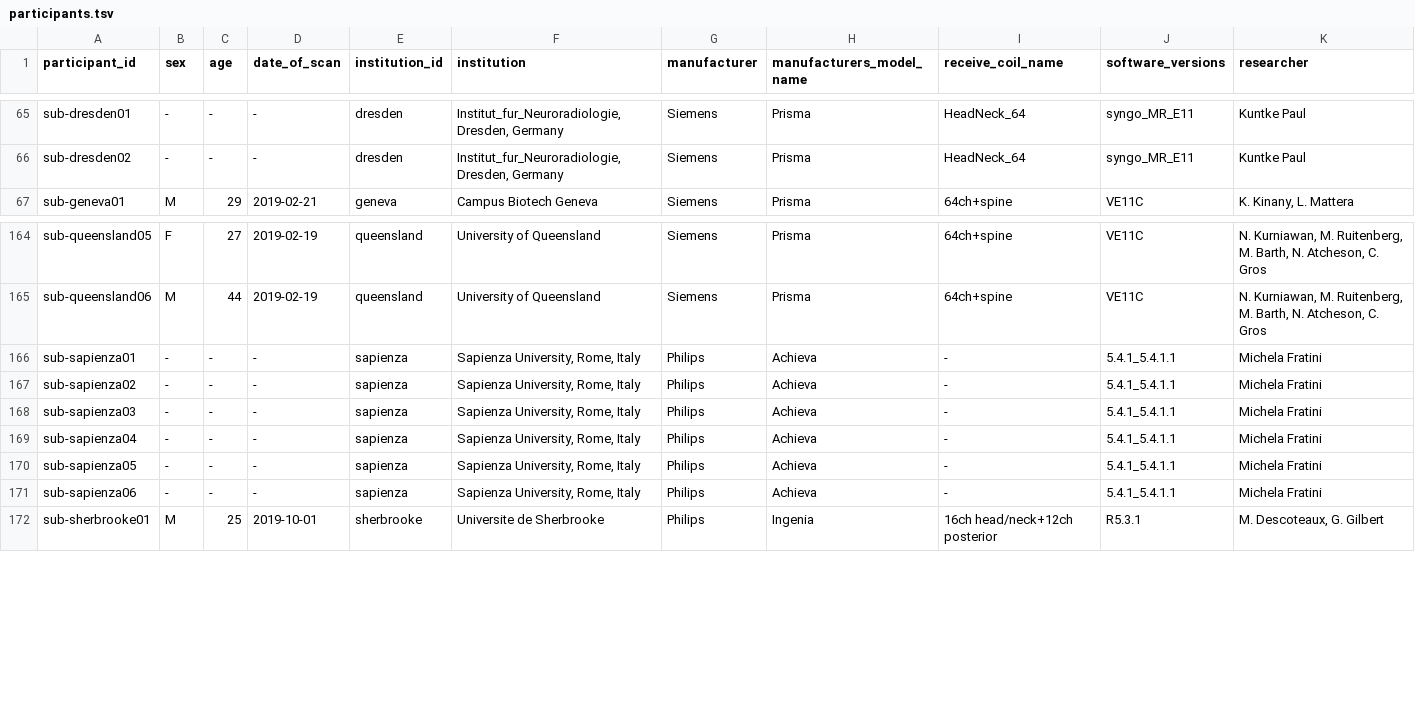
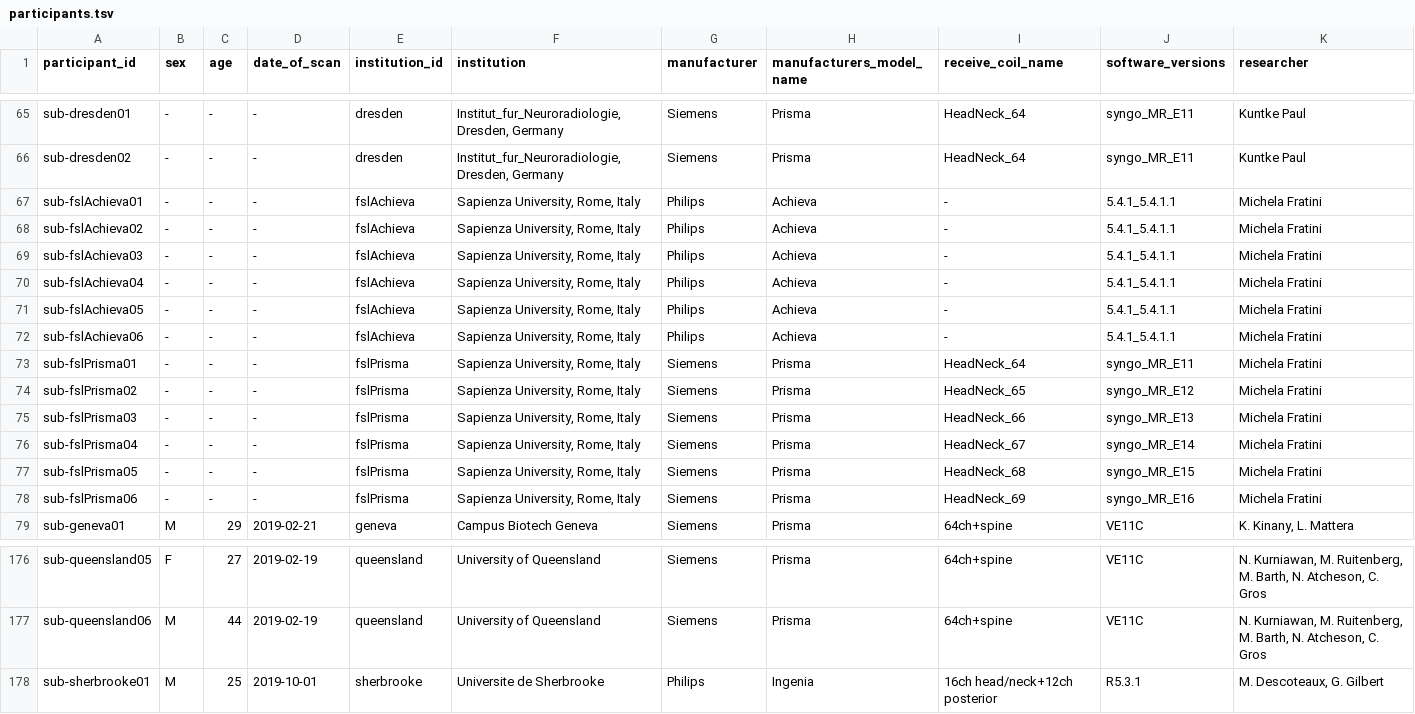
Before and after one commit to spine-generic/data-multi-subject_DO-NOT-USE, a TSV file: participants.tsv, drawn as a sheet; only a part is shown, gaps mark what is left out.

Commit message:
Fix participants.tsv

```diff
--- a/participants.tsv
+++ b/participants.tsv
@@ -66,2 +66,14 @@ sub-dresden01	-	-	-	dresden	"Institut_fur_Neuroradiologie, Dresden, Germany"	Sie
 sub-dresden02	-	-	-	dresden	"Institut_fur_Neuroradiologie, Dresden, Germany"	Siemens	Prisma	HeadNeck_64	syngo_MR_E11	Kuntke Paul
+sub-fslAchieva01	-	-	-	fslAchieva	"Sapienza University, Rome, Italy"	Philips	Achieva	-	5.4.1_5.4.1.1	Michela Fratini
+sub-fslAchieva02	-	-	-	fslAchieva	"Sapienza University, Rome, Italy"	Philips	Achieva	-	5.4.1_5.4.1.1	Michela Fratini
+sub-fslAchieva03	-	-	-	fslAchieva	"Sapienza University, Rome, Italy"	Philips	Achieva	-	5.4.1_5.4.1.1	Michela Fratini
+sub-fslAchieva04	-	-	-	fslAchieva	"Sapienza University, Rome, Italy"	Philips	Achieva	-	5.4.1_5.4.1.1	Michela Fratini
+sub-fslAchieva05	-	-	-	fslAchieva	"Sapienza University, Rome, Italy"	Philips	Achieva	-	5.4.1_5.4.1.1	Michela Fratini
+sub-fslAchieva06	-	-	-	fslAchieva	"Sapienza University, Rome, Italy"	Philips	Achieva	-	5.4.1_5.4.1.1	Michela Fratini
+sub-fslPrisma01	-	-	-	fslPrisma	"Sapienza University, Rome, Italy"	Siemens	Prisma	HeadNeck_64	syngo_MR_E11	Michela Fratini
+sub-fslPrisma02	-	-	-	fslPrisma	"Sapienza University, Rome, Italy"	Siemens	Prisma	HeadNeck_65	syngo_MR_E12	Michela Fratini
+sub-fslPrisma03	-	-	-	fslPrisma	"Sapienza University, Rome, Italy"	Siemens	Prisma	HeadNeck_66	syngo_MR_E13	Michela Fratini
+sub-fslPrisma04	-	-	-	fslPrisma	"Sapienza University, Rome, Italy"	Siemens	Prisma	HeadNeck_67	syngo_MR_E14	Michela Fratini
+sub-fslPrisma05	-	-	-	fslPrisma	"Sapienza University, Rome, Italy"	Siemens	Prisma	HeadNeck_68	syngo_MR_E15	Michela Fratini
+sub-fslPrisma06	-	-	-	fslPrisma	"Sapienza University, Rome, Italy"	Siemens	Prisma	HeadNeck_69	syngo_MR_E16	Michela Fratini
 sub-geneva01	M	29	2019-02-21	geneva	Campus Biotech Geneva	Siemens	Prisma	64ch+spine	VE11C	"K. Kinany, L. Mattera"
@@ -165,8 +177,2 @@ sub-queensland05	F	27	2019-02-19	queensland	University of Queensland	Siemens	Pri
 sub-queensland06	M	44	2019-02-19	queensland	University of Queensland	Siemens	Prisma	64ch+spine	VE11C	"N. Kurniawan, M. Ruitenberg, M. Barth, N. Atcheson, C. Gros"
-sub-sapienza01	-	-	-	sapienza	"Sapienza University, Rome, Italy"	Philips	Achieva	-	5.4.1_5.4.1.1	Michela Fratini
-sub-sapienza02	-	-	-	sapienza	"Sapienza University, Rome, Italy"	Philips	Achieva	-	5.4.1_5.4.1.1	Michela Fratini
-sub-sapienza03	-	-	-	sapienza	"Sapienza University, Rome, Italy"	Philips	Achieva	-	5.4.1_5.4.1.1	Michela Fratini
-sub-sapienza04	-	-	-	sapienza	"Sapienza University, Rome, Italy"	Philips	Achieva	-	5.4.1_5.4.1.1	Michela Fratini
-sub-sapienza05	-	-	-	sapienza	"Sapienza University, Rome, Italy"	Philips	Achieva	-	5.4.1_5.4.1.1	Michela Fratini
-sub-sapienza06	-	-	-	sapienza	"Sapienza University, Rome, Italy"	Philips	Achieva	-	5.4.1_5.4.1.1	Michela Fratini
 sub-sherbrooke01	M	25	2019-10-01	sherbrooke	Universite de Sherbrooke	Philips	Ingenia	16ch head/neck+12ch posterior	R5.3.1	"M. Descoteaux, G. Gilbert"
```
